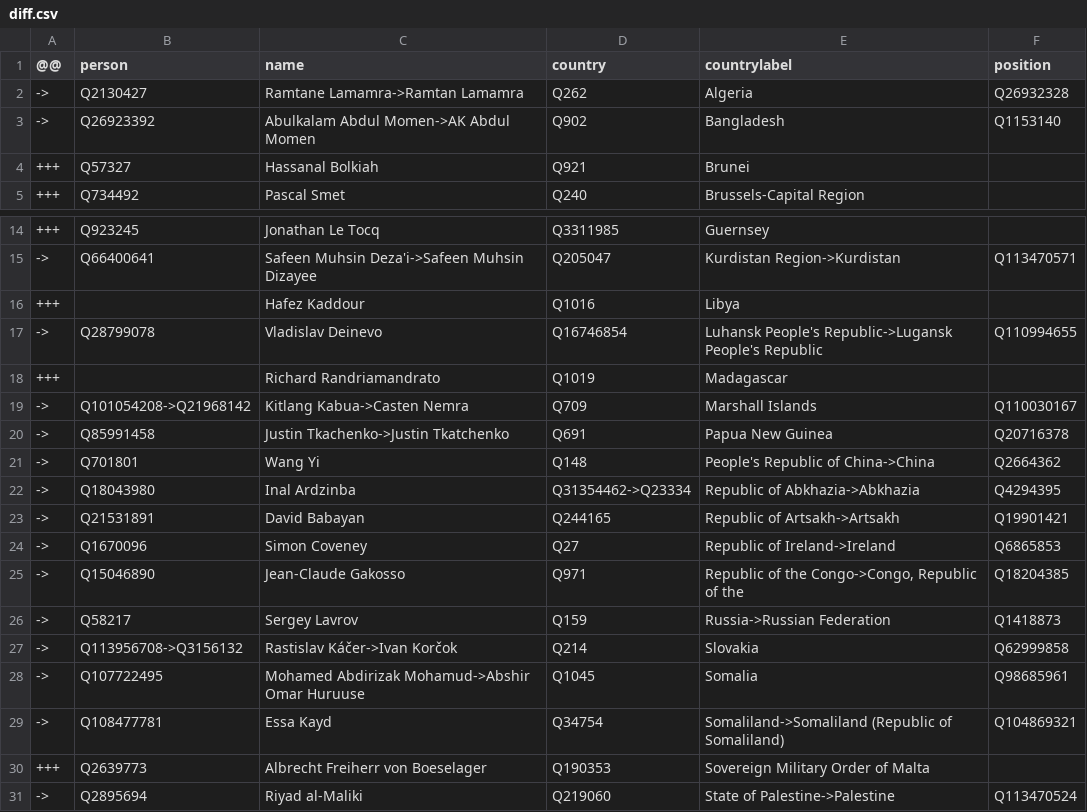
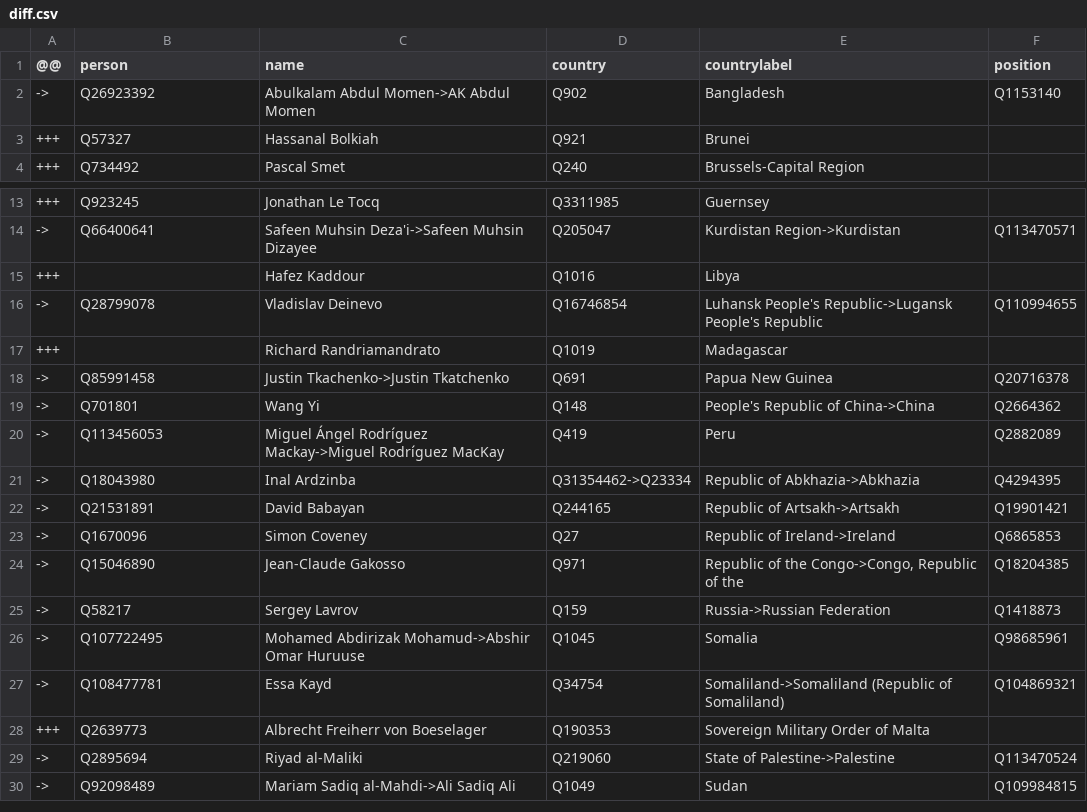
Before and after one commit to every-politician-scrapers/world, a CSV file: sources/foreign/diff.csv, drawn as a sheet; only a part is shown, gaps mark what is left out; the shorter side is filled out with more unchanged rows.

Commit message:
Compare external sources to Wikidata

```diff
--- a/sources/foreign/diff.csv
+++ b/sources/foreign/diff.csv
@@ -1,3 +1,2 @@
 @@,person,name,country,countrylabel,position
-->,Q2130427,Ramtane Lamamra->Ramtan Lamamra,Q262,Algeria,Q26932328
 ->,Q26923392,Abulkalam Abdul Momen->AK Abdul Momen,Q902,Bangladesh,Q1153140
@@ -18,5 +17,5 @@
 +++,,Richard Randriamandrato,Q1019,Madagascar,
-->,Q101054208->Q21968142,Kitlang Kabua->Casten Nemra,Q709,Marshall Islands,Q110030167
 ->,Q85991458,Justin Tkachenko->Justin Tkatchenko,Q691,Papua New Guinea,Q20716378
 ->,Q701801,Wang Yi,Q148,People's Republic of China->China,Q2664362
+->,Q113456053,Miguel Ángel Rodríguez Mackay->Miguel Rodríguez MacKay,Q419,Peru,Q2882089
 ->,Q18043980,Inal Ardzinba,Q31354462->Q23334,Republic of Abkhazia->Abkhazia,Q4294395
@@ -26,3 +25,2 @@
 ->,Q58217,Sergey Lavrov,Q159,Russia->Russian Federation,Q1418873
-->,Q113956708->Q3156132,Rastislav Káčer->Ivan Korčok,Q214,Slovakia,Q62999858
 ->,Q107722495,Mohamed Abdirizak Mohamud->Abshir Omar Huruuse,Q1045,Somalia,Q98685961
```
Also changed, not shown: sources/foreign/scraped.csv.
